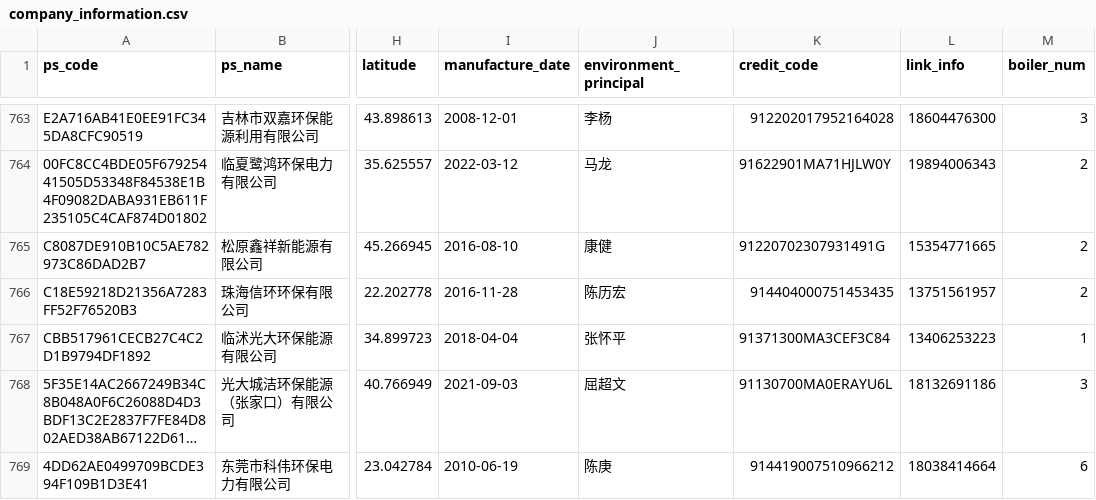
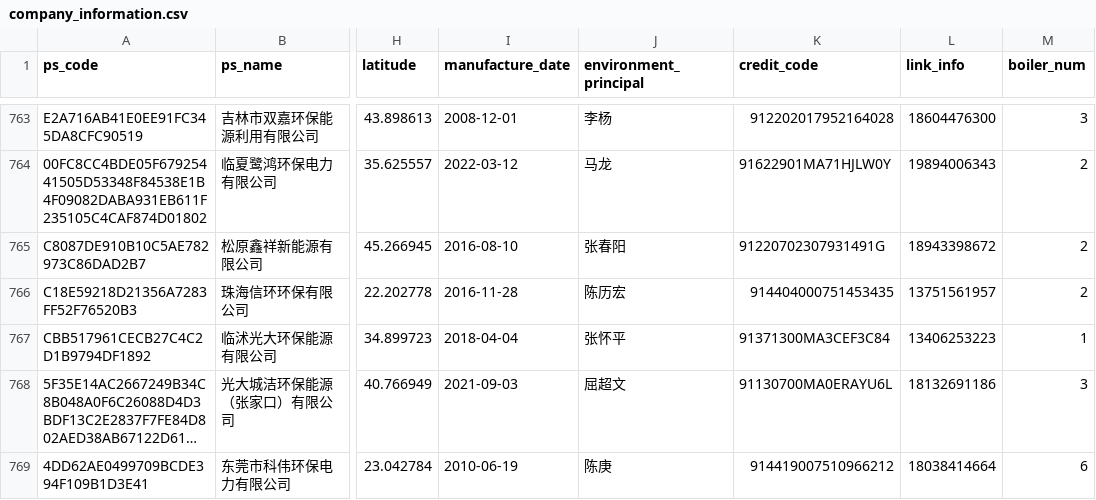
Before and after one commit to KowComical/craw_CEMS, a CSV file: tools/company_information.csv, drawn as a sheet; only a part is shown, gaps mark what is left out; long unchanged cells end in …; the diff covers the shown part only; the diff names each change by its address in the sheet, - before the commit and + after, or states it on an @@ line.

```diff
--- a/tools/company_information.csv
+++ b/tools/company_information.csv
-J765 (environment_principal): 康健
+J765 (environment_principal): 张春阳
-L765 (link_info): 15354771665
+L765 (link_info): 18943398672
```
Also changed, not shown: 10 edited cells elsewhere in this file.
